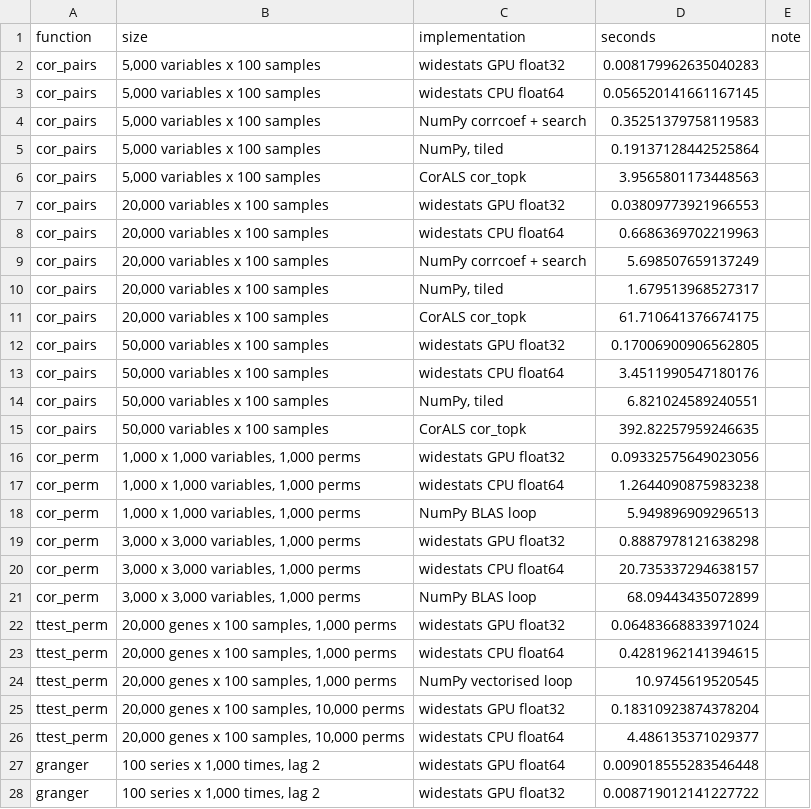
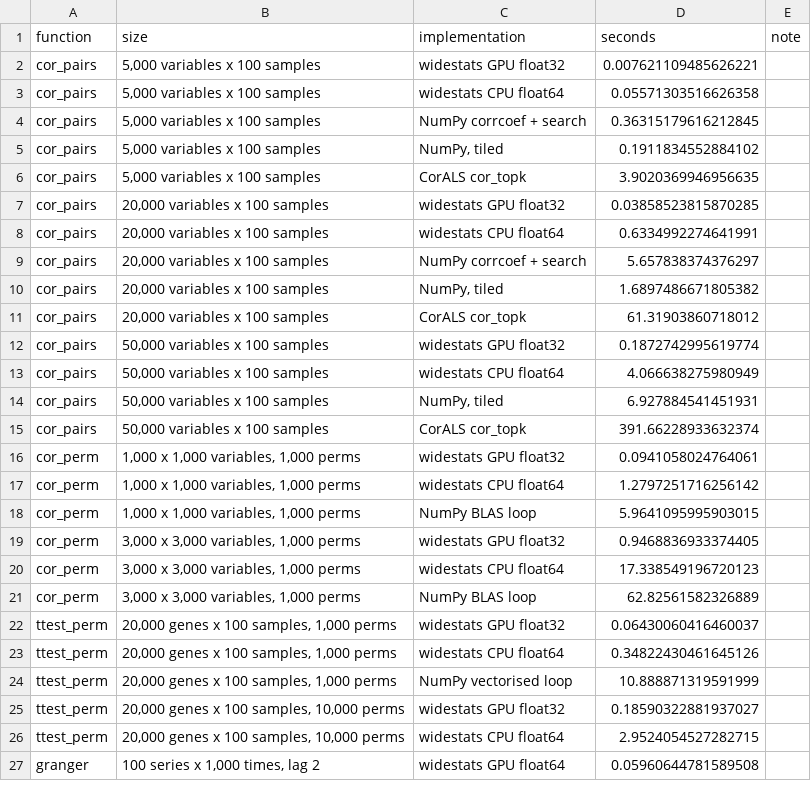
Before and after one commit to nullsatz/widestats, a CSV file: bench/results/results.csv, drawn as a sheet; only a part is shown; the diff covers the shown part only.

```diff
--- a/bench/results/results.csv
+++ b/bench/results/results.csv
@@ -1,28 +1,27 @@
 function,size,implementation,seconds,note
-cor_pairs,"5,000 variables x 100 samples",widestats GPU float32,0.008179962635040283,
-cor_pairs,"5,000 variables x 100 samples",widestats CPU float64,0.056520141661167145,
-cor_pairs,"5,000 variables x 100 samples",NumPy corrcoef + search,0.35251379758119583,
-cor_pairs,"5,000 variables x 100 samples","NumPy, tiled",0.19137128442525864,
-cor_pairs,"5,000 variables x 100 samples",CorALS cor_topk,3.9565801173448563,
-cor_pairs,"20,000 variables x 100 samples",widestats GPU float32,0.03809773921966553,
-cor_pairs,"20,000 variables x 100 samples",widestats CPU float64,0.6686369702219963,
-cor_pairs,"20,000 variables x 100 samples",NumPy corrcoef + search,5.698507659137249,
-cor_pairs,"20,000 variables x 100 samples","NumPy, tiled",1.679513968527317,
-cor_pairs,"20,000 variables x 100 samples",CorALS cor_topk,61.710641376674175,
-cor_pairs,"50,000 variables x 100 samples",widestats GPU float32,0.17006900906562805,
-cor_pairs,"50,000 variables x 100 samples",widestats CPU float64,3.4511990547180176,
-cor_pairs,"50,000 variables x 100 samples","NumPy, tiled",6.821024589240551,
-cor_pairs,"50,000 variables x 100 samples",CorALS cor_topk,392.82257959246635,
-cor_perm,"1,000 x 1,000 variables, 1,000 perms",widestats GPU float32,0.09332575649023056,
-cor_perm,"1,000 x 1,000 variables, 1,000 perms",widestats CPU float64,1.2644090875983238,
-cor_perm,"1,000 x 1,000 variables, 1,000 perms",NumPy BLAS loop,5.949896909296513,
-cor_perm,"3,000 x 3,000 variables, 1,000 perms",widestats GPU float32,0.8887978121638298,
-cor_perm,"3,000 x 3,000 variables, 1,000 perms",widestats CPU float64,20.735337294638157,
-cor_perm,"3,000 x 3,000 variables, 1,000 perms",NumPy BLAS loop,68.09443435072899,
-ttest_perm,"20,000 genes x 100 samples, 1,000 perms",widestats GPU float32,0.06483668833971024,
-ttest_perm,"20,000 genes x 100 samples, 1,000 perms",widestats CPU float64,0.4281962141394615,
-ttest_perm,"20,000 genes x 100 samples, 1,000 perms",NumPy vectorised loop,10.9745619520545,
-ttest_perm,"20,000 genes x 100 samples, 10,000 perms",widestats GPU float32,0.18310923874378204,
-ttest_perm,"20,000 genes x 100 samples, 10,000 perms",widestats CPU float64,4.486135371029377,
-granger,"100 series x 1,000 times, lag 2",widestats GPU float64,0.009018555283546448,
-granger,"100 series x 1,000 times, lag 2",widestats GPU float32,0.008719012141227722,
+cor_pairs,"5,000 variables x 100 samples",widestats GPU float32,0.007621109485626221,
+cor_pairs,"5,000 variables x 100 samples",widestats CPU float64,0.05571303516626358,
+cor_pairs,"5,000 variables x 100 samples",NumPy corrcoef + search,0.36315179616212845,
+cor_pairs,"5,000 variables x 100 samples","NumPy, tiled",0.1911834552884102,
+cor_pairs,"5,000 variables x 100 samples",CorALS cor_topk,3.9020369946956635,
+cor_pairs,"20,000 variables x 100 samples",widestats GPU float32,0.03858523815870285,
+cor_pairs,"20,000 variables x 100 samples",widestats CPU float64,0.6334992274641991,
+cor_pairs,"20,000 variables x 100 samples",NumPy corrcoef + search,5.657838374376297,
+cor_pairs,"20,000 variables x 100 samples","NumPy, tiled",1.6897486671805382,
+cor_pairs,"20,000 variables x 100 samples",CorALS cor_topk,61.31903860718012,
+cor_pairs,"50,000 variables x 100 samples",widestats GPU float32,0.1872742995619774,
+cor_pairs,"50,000 variables x 100 samples",widestats CPU float64,4.066638275980949,
+cor_pairs,"50,000 variables x 100 samples","NumPy, tiled",6.927884541451931,
+cor_pairs,"50,000 variables x 100 samples",CorALS cor_topk,391.66228933632374,
+cor_perm,"1,000 x 1,000 variables, 1,000 perms",widestats GPU float32,0.0941058024764061,
+cor_perm,"1,000 x 1,000 variables, 1,000 perms",widestats CPU float64,1.2797251716256142,
+cor_perm,"1,000 x 1,000 variables, 1,000 perms",NumPy BLAS loop,5.9641095995903015,
+cor_perm,"3,000 x 3,000 variables, 1,000 perms",widestats GPU float32,0.9468836933374405,
+cor_perm,"3,000 x 3,000 variables, 1,000 perms",widestats CPU float64,17.338549196720123,
+cor_perm,"3,000 x 3,000 variables, 1,000 perms",NumPy BLAS loop,62.82561582326889,
+ttest_perm,"20,000 genes x 100 samples, 1,000 perms",widestats GPU float32,0.06430060416460037,
+ttest_perm,"20,000 genes x 100 samples, 1,000 perms",widestats CPU float64,0.34822430461645126,
+ttest_perm,"20,000 genes x 100 samples, 1,000 perms",NumPy vectorised loop,10.888871319591999,
+ttest_perm,"20,000 genes x 100 samples, 10,000 perms",widestats GPU float32,0.18590322881937027,
+ttest_perm,"20,000 genes x 100 samples, 10,000 perms",widestats CPU float64,2.9524054527282715,
+granger,"100 series x 1,000 times, lag 2",widestats GPU float64,0.05960644781589508,
```
Also changed, not shown: 2 removed rows and 16 edited cells elsewhere in this file, 3 other files.
